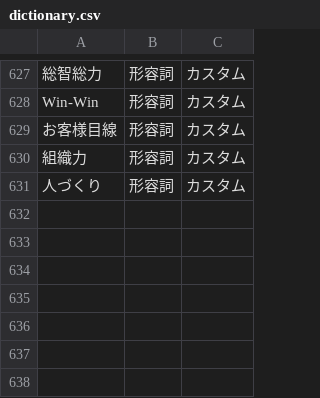
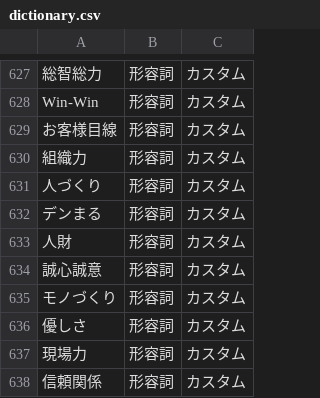
Before and after one commit to KaitoOyagi/denso, a CSV file: dictionary.csv, drawn as a sheet; only a part is shown, gaps mark what is left out; the diff names each change by its address in the sheet, - before the commit and + after, or states it on an @@ line.

```diff
--- a/dictionary.csv
+++ b/dictionary.csv
+row 632: デンまる | 形容詞 | カスタム
+row 633: 人財 | 形容詞 | カスタム
+row 634: 誠心誠意 | 形容詞 | カスタム
+row 635: モノづくり | 形容詞 | カスタム
+row 636: 優しさ | 形容詞 | カスタム
+row 637: 現場力 | 形容詞 | カスタム
+row 638: 信頼関係 | 形容詞 | カスタム
```
Also changed, not shown: 1 other file.
